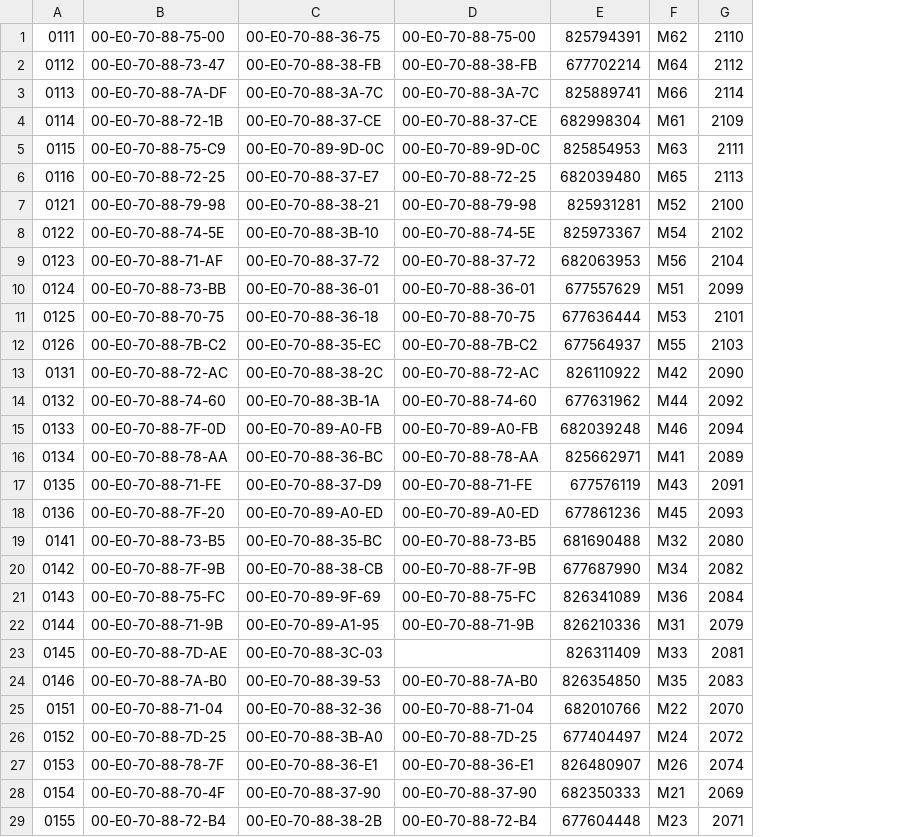
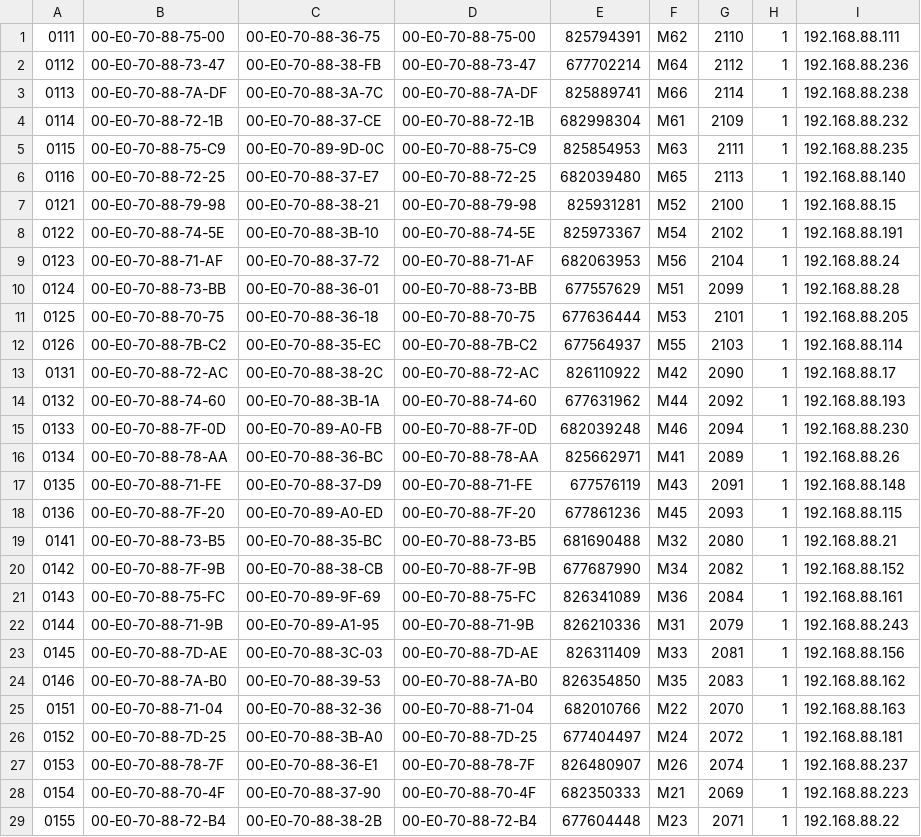
Before and after one commit to dunkyfool/central_monitor, a CSV file: patch/mac_list.csv, drawn as a sheet; only a part is shown; the diff covers the shown part only; the diff names each change by its address in the sheet, - before the commit and + after, or states it on an @@ line.

```diff
--- a/patch/mac_list.csv
+++ b/patch/mac_list.csv
+column H, rows 1-29: all 1
+column I, rows 1-29: 192.168.88.111 | 192.168.88.236 | 192.168.88.238 | 192.168.88.232 | 192.168.88.235 | 192.168.88.140 | 192.168.88.15 | 192.168.88.191 | 192.168.88.24 | 192.168.88.28 | 192.168.88.205 | 192.168.88.114 | 192.168.88.17 | 192.168.88.193 | 192.168.88.230 | 192.168.88.26 | 192.168.88.148 | 192.168.88.115 | 192.168.88.21 | 192.168.88.152 | 192.168.88.161 | 192.168.88.243 | 192.168.88.156 | 192.168.88.162 | 192.168.88.163 | 192.168.88.181 | 192.168.88.237 | 192.168.88.223 | 192.168.88.22
-D2: 00-E0-70-88-38-FB
+D2: 00-E0-70-88-73-47
-D3: 00-E0-70-88-3A-7C
+D3: 00-E0-70-88-7A-DF
-D4: 00-E0-70-88-37-CE
+D4: 00-E0-70-88-72-1B
-D5: 00-E0-70-89-9D-0C
+D5: 00-E0-70-88-75-C9
-D9: 00-E0-70-88-37-72
+D9: 00-E0-70-88-71-AF
-D10: 00-E0-70-88-36-01
+D10: 00-E0-70-88-73-BB
-D15: 00-E0-70-89-A0-FB
+D15: 00-E0-70-88-7F-0D
-D18: 00-E0-70-89-A0-ED
+D18: 00-E0-70-88-7F-20
-D23: (empty)
+D23: 00-E0-70-88-7D-AE
-D27: 00-E0-70-88-36-E1
+D27: 00-E0-70-88-78-7F
-D28: 00-E0-70-88-37-90
+D28: 00-E0-70-88-70-4F
```
Also changed, not shown: 1 edited cell elsewhere in this file, 2 other files.
